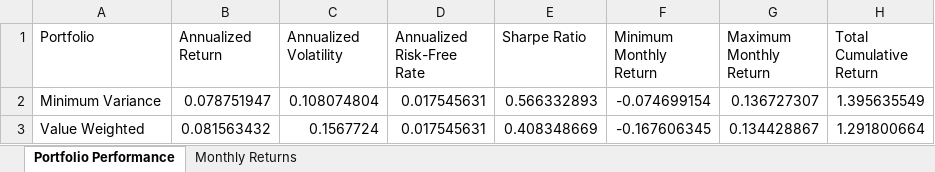
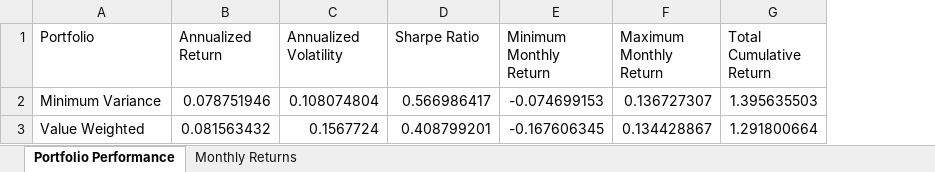
Before and after one commit to vrelvape/SAAM-Project, an Excel workbook: outputs/Part_I_results_filled.xlsx, sheet Portfolio Performance, drawn as a sheet; values as stored, in another font and other column widths than the file's, no borders; removed rows and columns are numbered as before the commit, all else as after; the diff names each change by its address in the sheet, - before the commit and + after, or states it on an @@ line.

```diff
--- a/outputs/Part_I_results_filled.xlsx (sheet Portfolio Performance)
+++ b/outputs/Part_I_results_filled.xlsx (sheet Portfolio Performance)
-column D (Annualized Risk-Free Rate), rows 2-3: 0.017545631 | 0.017545631
-B2 (Annualized Return): 0.078751947
+B2 (Annualized Return): 0.078751946
-D2 (Sharpe Ratio): 0.566332893
+D2 (Sharpe Ratio): 0.566986417
-E2 (Minimum Monthly Return): -0.074699154
+E2 (Minimum Monthly Return): -0.074699153
-G2 (Total Cumulative Return): 1.395635549
+G2 (Total Cumulative Return): 1.395635503
-D3 (Sharpe Ratio): 0.408348669
+D3 (Sharpe Ratio): 0.408799201
```
Also changed, not shown: sheet Monthly Returns, outputs/excel/Part_II_results_filled.xlsx, outputs/excel/Part_I_template_filled.xlsx, 37 other files.
